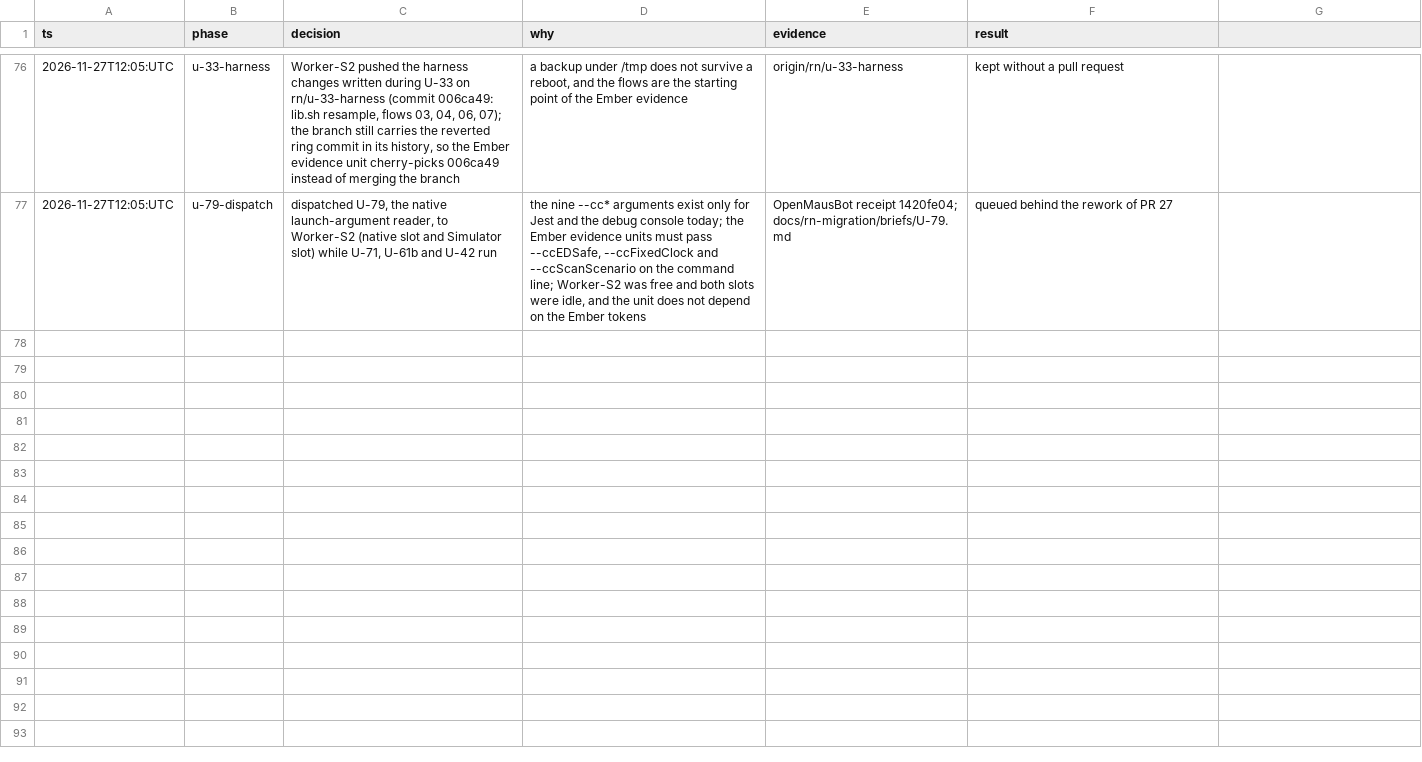
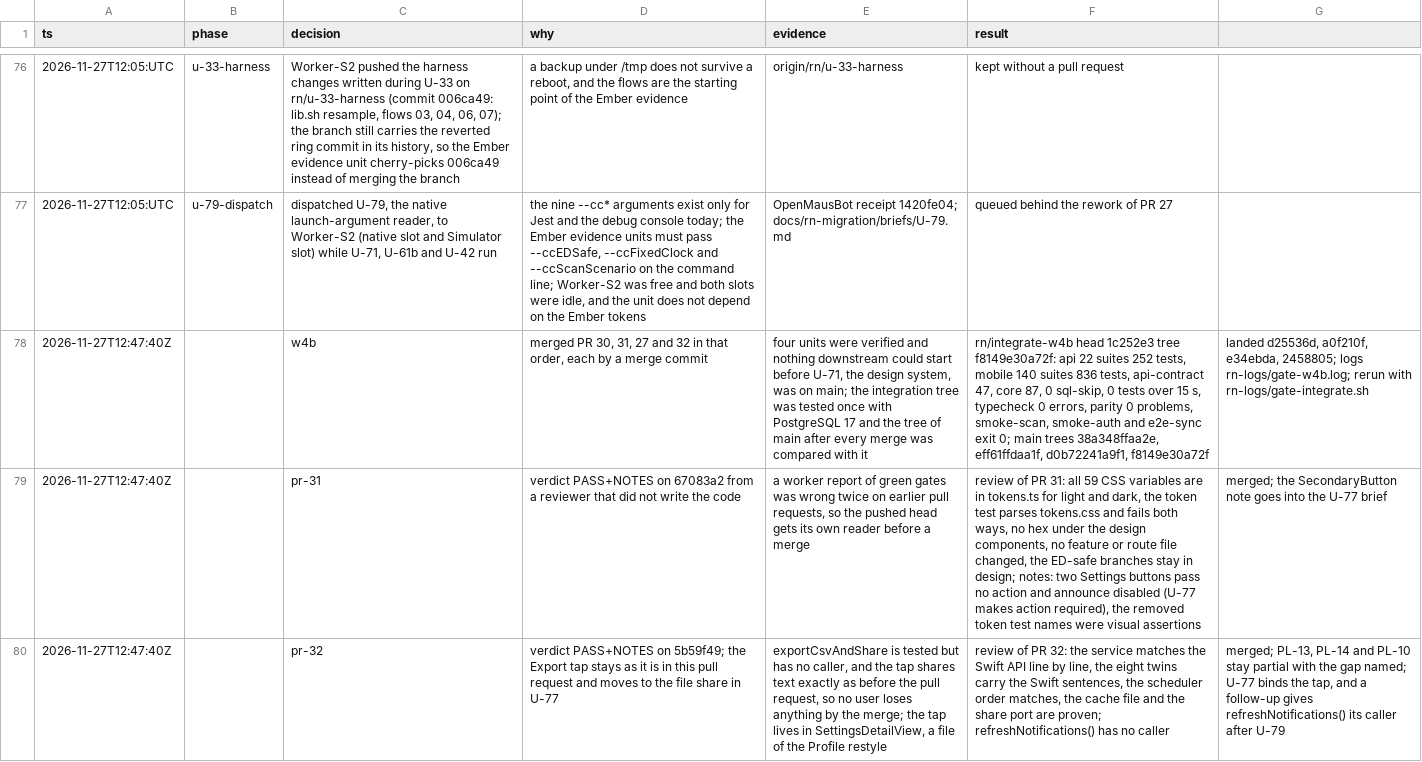
Before and after one commit to phuongddx/cal-ai-coach-app, a TSV file: docs/rn-migration/trail.tsv, drawn as a sheet; only a part is shown, gaps mark what is left out; the diff covers the shown part only; the diff names each change by its address in the sheet, - before the commit and + after, or states it on an @@ line.

Commit message:
docs(rn): fourth drain landed, U-71b, U-73 and U-74 dispatched, phase 4 stages

```diff
--- a/docs/rn-migration/trail.tsv
+++ b/docs/rn-migration/trail.tsv
+row 78: 2026-11-27T12:47:40Z |  | w4b | merged PR 30, 31, 27 and 32 in that order, each by a merge commit | four units were verified and nothing downstream could start before U-71, the design system, was on main; the integration tree was tested once with PostgreSQL 17 and the tree of main after every merge was compared with it | rn/integrate-w4b head 1c252e3 tree f8149e30a72f: api 22 suites 252 tests, mobile 140 suites 836 tests, api-contract 47, core 87, 0 sql-skip, 0 tests over 15 s, typecheck 0 errors, parity 0 problems, smoke-scan, smoke-auth and e2e-sync exit 0; main trees 38a348ffaa2e, eff61ffdaa1f, d0b72241a9f1, f8149e30a72f | landed d25536d, a0f210f, e34ebda, 2458805; logs rn-logs/gate-w4b.log; rerun with rn-logs/gate-integrate.sh
+row 79: 2026-11-27T12:47:40Z |  | pr-31 | verdict PASS+NOTES on 67083a2 from a reviewer that did not write the code | a worker report of green gates was wrong twice on earlier pull requests, so the pushed head gets its own reader before a merge | review of PR 31: all 59 CSS variables are in tokens.ts for light and dark, the token test parses tokens.css and fails both ways, no hex under the design components, no feature or route file changed, the ED-safe branches stay in design; notes: two Settings buttons pass no action and announce disabled (U-77 makes action required), the removed token test names were visual assertions | merged; the SecondaryButton note goes into the U-77 brief
+row 80: 2026-11-27T12:47:40Z |  | pr-32 | verdict PASS+NOTES on 5b59f49; the Export tap stays as it is in this pull request and moves to the file share in U-77 | exportCsvAndShare is tested but has no caller, and the tap shares text exactly as before the pull request, so no user loses anything by the merge; the tap lives in SettingsDetailView, a file of the Profile restyle | review of PR 32: the service matches the Swift API line by line, the eight twins carry the Swift sentences, the scheduler order matches, the cache file and the share port are proven; refreshNotifications() has no caller | merged; PL-13, PL-14 and PL-10 stay partial with the gap named; U-77 binds the tap, and a follow-up gives refreshNotifications() its caller after U-79
```
Also changed, not shown: 3 added rows elsewhere in this file, docs/rn-migration/ledger.tsv, 3 other files.
